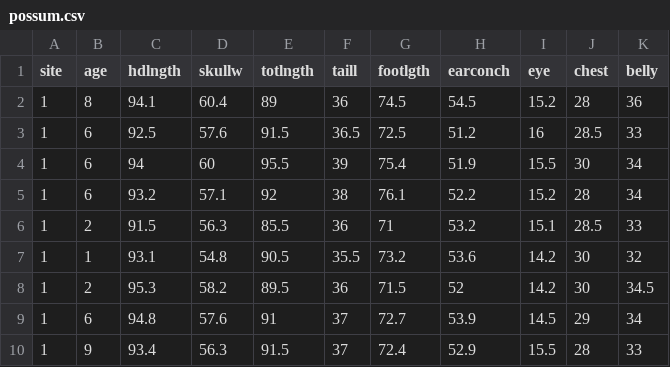
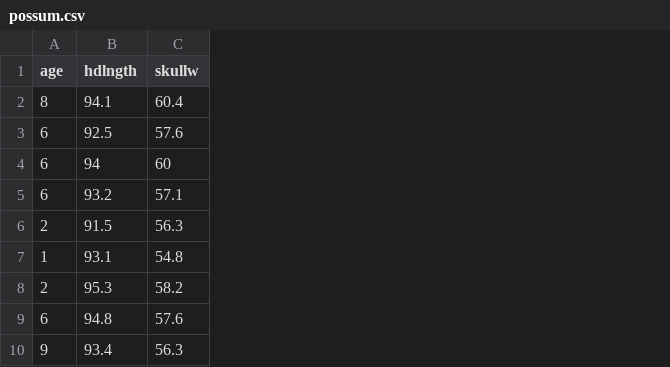
Before and after one commit to Dawid33/nn, a CSV file: possum.csv, drawn as a sheet; only a part is shown; the diff names each change by its address in the sheet, - before the commit and + after, or states it on an @@ line.

```diff
--- a/possum.csv
+++ b/possum.csv
-column A (site), rows 2-10: all 1
-column E (totlngth), rows 2-10: 89 | 91.5 | 95.5 | 92 | 85.5 | 90.5 | 89.5 | 91 | 91.5
-column F (taill), rows 2-10: 36 | 36.5 | 39 | 38 | 36 | 35.5 | 36 | 37 | 37
-column G (footlgth), rows 2-10: 74.5 | 72.5 | 75.4 | 76.1 | 71 | 73.2 | 71.5 | 72.7 | 72.4
-column H (earconch), rows 2-10: 54.5 | 51.2 | 51.9 | 52.2 | 53.2 | 53.6 | 52 | 53.9 | 52.9
-column I (eye), rows 2-10: 15.2 | 16 | 15.5 | 15.2 | 15.1 | 14.2 | 14.2 | 14.5 | 15.5
-column J (chest), rows 2-10: 28 | 28.5 | 30 | 28 | 28.5 | 30 | 30 | 29 | 28
-column K (belly), rows 2-10: 36 | 33 | 34 | 34 | 33 | 32 | 34.5 | 34 | 33
```
Also changed, not shown: 4 other files.
